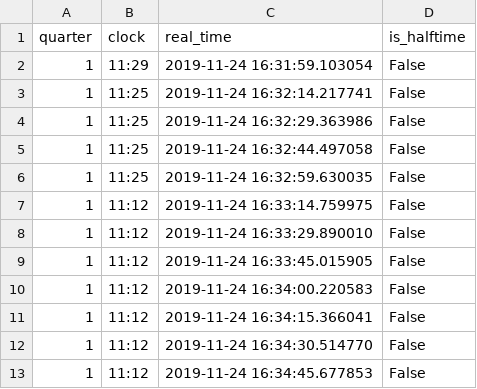
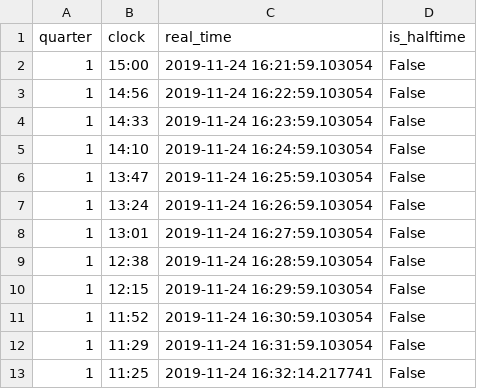
Before and after one commit to tf3193/Twitter-NFL-NLP-Project, a CSV file: nflgame_output/58072_NE_DAL_week-12.csv, drawn as a sheet; only a part is shown; the shorter side is filled out with more unchanged rows.

Commit message:
-- extrapolated some missing data for NE DAL week 12

```diff
--- a/nflgame_output/58072_NE_DAL_week-12.csv
+++ b/nflgame_output/58072_NE_DAL_week-12.csv
@@ -1,2 +1,12 @@
 quarter,clock,real_time,is_halftime
+1,15:00,2019-11-24 16:21:59.103054,False
+1,14:56,2019-11-24 16:22:59.103054,False
+1,14:33,2019-11-24 16:23:59.103054,False
+1,14:10,2019-11-24 16:24:59.103054,False
+1,13:47,2019-11-24 16:25:59.103054,False
+1,13:24,2019-11-24 16:26:59.103054,False
+1,13:01,2019-11-24 16:27:59.103054,False
+1,12:38,2019-11-24 16:28:59.103054,False
+1,12:15,2019-11-24 16:29:59.103054,False
+1,11:52,2019-11-24 16:30:59.103054,False
 1,11:29,2019-11-24 16:31:59.103054,False
```
Also changed, not shown: 1 other file.
